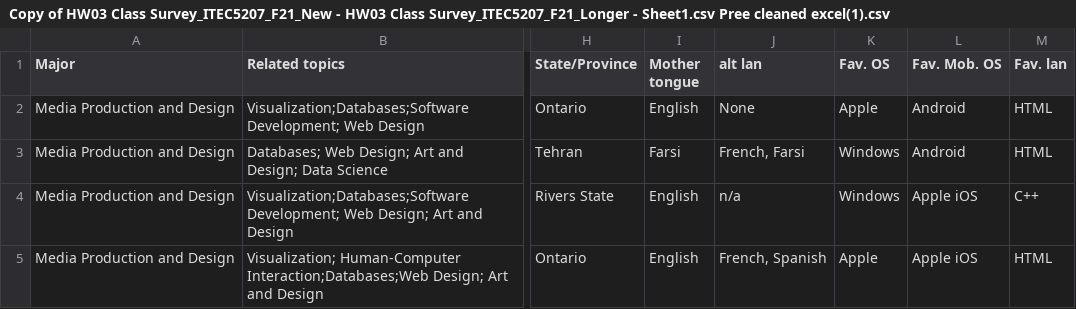
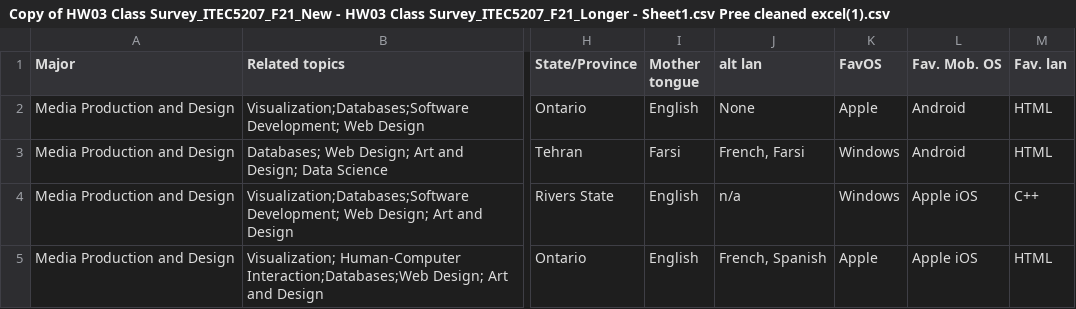
Before and after one commit to Ricardo32-bit/Weather, a CSV file: Copy of HW03 Class Survey_ITEC5207_F21_New - HW03 Class Survey_ITEC5207_F21_Longer - Sheet1.csv Pree cleaned excel(1).csv, drawn as a sheet; only a part is shown, gaps mark what is left out; the diff names each change by its address in the sheet, - before the commit and + after, or states it on an @@ line.

Commit message:
Update Copy of HW03 Class Survey_ITEC5207_F21_New - HW03 Class Survey_ITEC5207_F21_Longer - Sheet1.csv Pree cleaned excel(1).csv

```diff
--- a/Copy of HW03 Class Survey_ITEC5207_F21_New - HW03 Class Survey_ITEC5207_F21_Longer - Sheet1.csv Pree cleaned excel(1).csv
+++ b/Copy of HW03 Class Survey_ITEC5207_F21_New - HW03 Class Survey_ITEC5207_F21_Longer - Sheet1.csv Pree cleaned excel(1).csv
-K1: Fav. OS
+K1: FavOS
```
